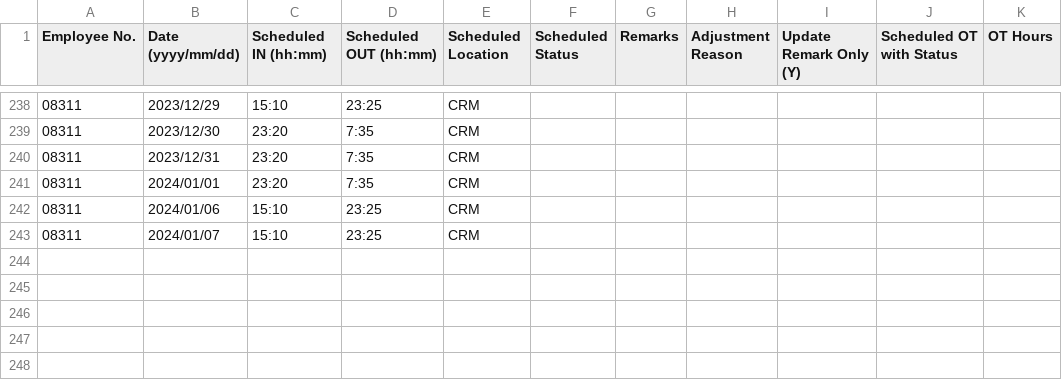
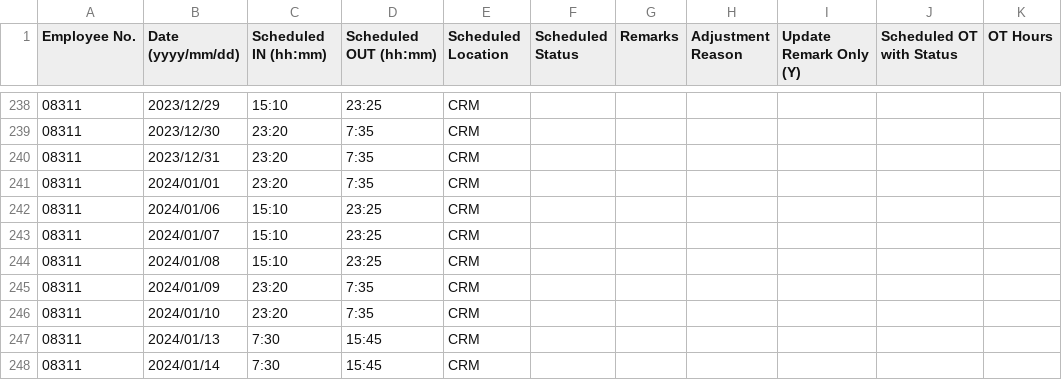
Before and after one commit to harrylwc/roster, a CSV file: google_cal_08311.csv, drawn as a sheet; only a part is shown, gaps mark what is left out.

Commit message:
Update google_cal_08311.csv

```diff
--- a/google_cal_08311.csv
+++ b/google_cal_08311.csv
@@ -243 +243,6 @@ Employee No.,Date (yyyy/mm/dd),Scheduled IN (hh:mm),Scheduled OUT (hh:mm),Schedu
 08311,2024/01/07,15:10,23:25,CRM,,,,,,
+08311,2024/01/08,15:10,23:25,CRM,,,,,,
+08311,2024/01/09,23:20,7:35,CRM,,,,,,
+08311,2024/01/10,23:20,7:35,CRM,,,,,,
+08311,2024/01/13,7:30,15:45,CRM,,,,,,
+08311,2024/01/14,7:30,15:45,CRM,,,,,,
```
